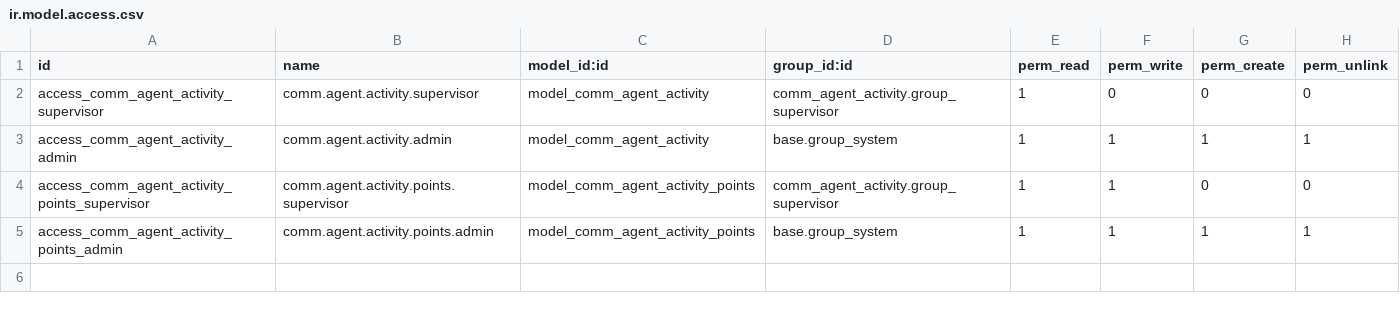
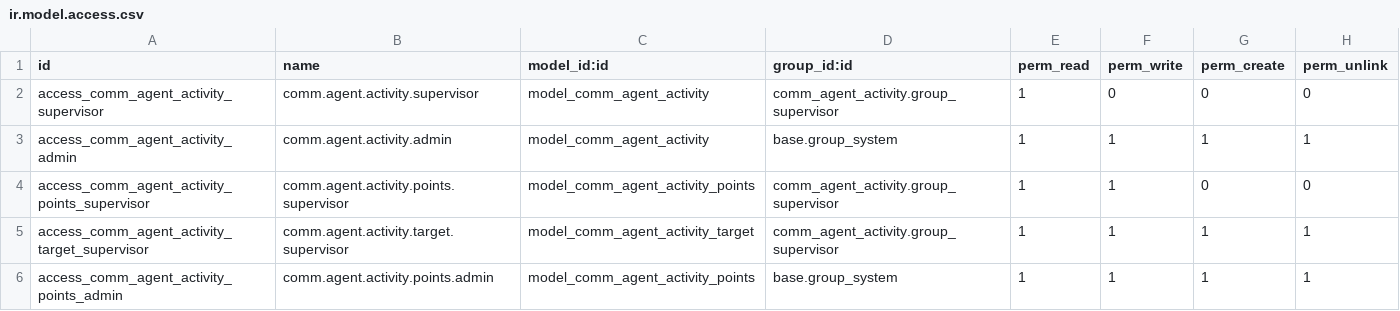
Before and after one commit to xrco-tech/piodoo, a CSV file: addons/comm_agent_activity/security/ir.model.access.csv, drawn as a sheet; the diff names each change by its address in the sheet, - before the commit and + after, or states it on an @@ line.

```diff
--- a/addons/comm_agent_activity/security/ir.model.access.csv
+++ b/addons/comm_agent_activity/security/ir.model.access.csv
+row 5: access_comm_agent_activity_target_supervisor | comm.agent.activity.target.supervisor | model_comm_agent_activity_target | comm_agent_activity.group_supervisor | 1 | 1 | 1 | 1
```
Also changed, not shown: 15 other files.
